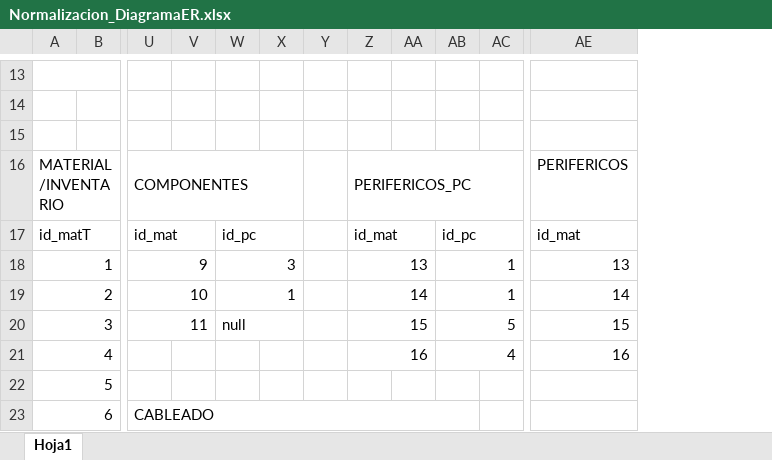
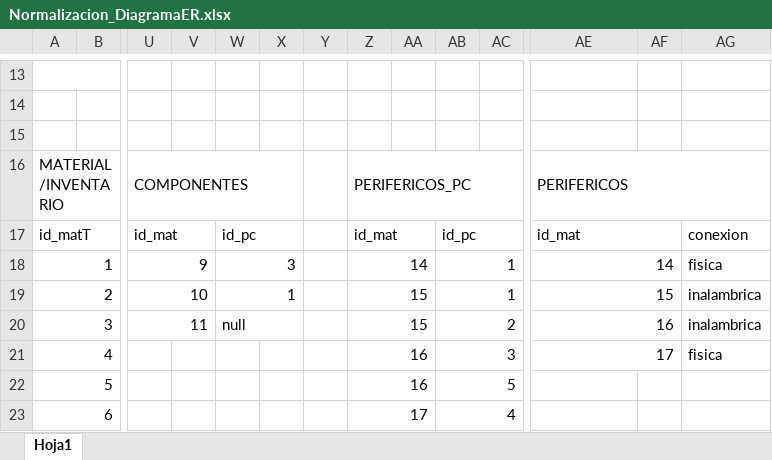
Before and after one commit to CristianPlatero/RETA_2526---Equipo3, an Excel workbook: Bases De Datos/Diagramas/Normalizacion/Normalizacion_DiagramaER.xlsx, sheet Hoja1, drawn as a sheet; only a part is shown, gaps mark what is left out; values as stored, in another font and other column widths than the file's, no cell formats; removed rows and columns are numbered as before the commit, all else as after; the diff covers the shown part only; the diff names each change by its address in the sheet, - before the commit and + after, or states it on an @@ line.

```diff
--- a/Bases De Datos/Diagramas/Normalizacion/Normalizacion_DiagramaER.xlsx (sheet Hoja1)
+++ b/Bases De Datos/Diagramas/Normalizacion/Normalizacion_DiagramaER.xlsx (sheet Hoja1)
+column AF, empty
+column AG, rows 17-21: conexion | fisica | inalambrica | inalambrica | fisica
+AE16:AG16 merged
+AE17:AF17 merged
-Z18: 13
+Z18: 14
-AE18: 13
+AE18: 14
+AE18:AF18 merged
-Z19: 14
+Z19: 15
-AE19: 14
+AE19: 15
+AE19:AF19 merged
-AB20: 5
+AB20: 2
-AE20: 15
+AE20: 16
+AE20:AF20 merged
-AB21: 4
+AB21: 3
-AE21: 16
+AE21: 17
+AE21:AF21 merged
-Z22: (empty)
+Z22: 16
+Z22:AA22 merged
-AB22: (empty)
+AB22: 5
+AB22:AC22 merged
-U23: CABLEADO
+U23: (empty)
-U23:AB23 merged
-Z23: (empty)
+Z23: 17
+Z23:AA23 merged
-AB23: (empty)
+AB23: 4
+AB23:AC23 merged
```
Also changed, not shown: 4 added rows, 4 removed rows, 44 edited cells and merged cells elsewhere in this sheet, cell formats, 5 other files.
